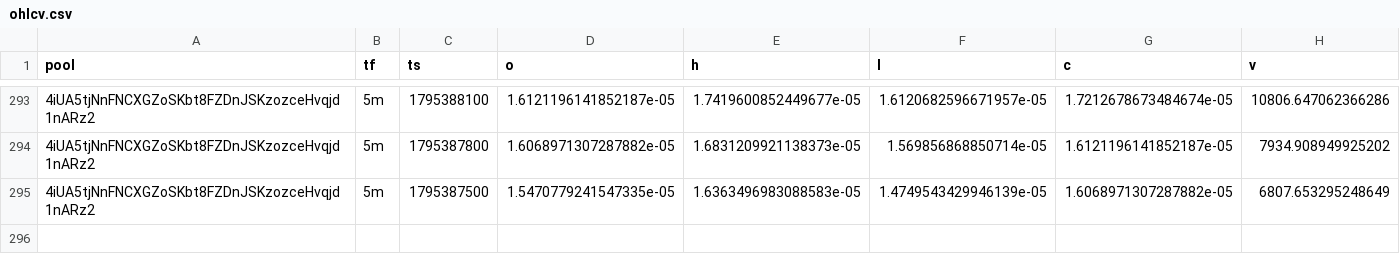
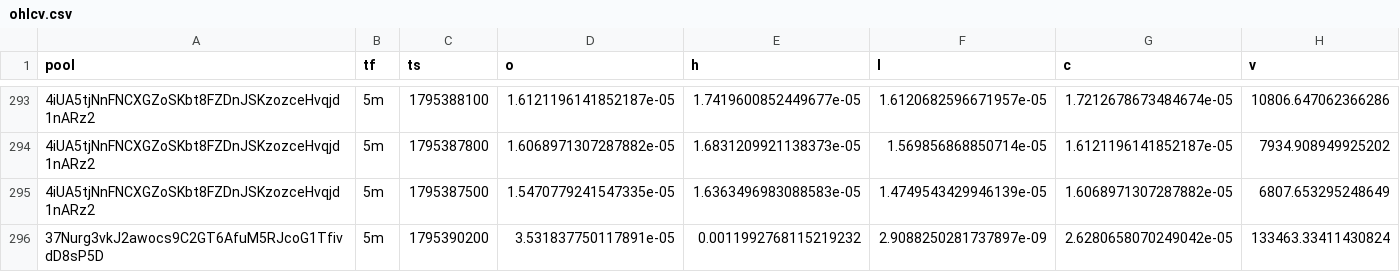
Before and after one commit to davidbobholz-stack/young-coin-collector., a CSV file: shards/2026-11-22/ohlcv.csv, drawn as a sheet; only a part is shown, gaps mark what is left out; the diff names each change by its address in the sheet, - before the commit and + after, or states it on an @@ line.

```diff
--- a/shards/2026-11-22/ohlcv.csv
+++ b/shards/2026-11-22/ohlcv.csv
+row 296: 37Nurg3vkJ2awocs9C2GT6AfuM5RJcoG1TfivdD8sP5D | 5m | 1795390200 | 3.531837750117891e-05 | 0.0011992768115219232 | 2.9088250281737897e-09 | 2.6280658070249042e-05 | 133463.33411430824
```
Also changed, not shown: 11 other files.
